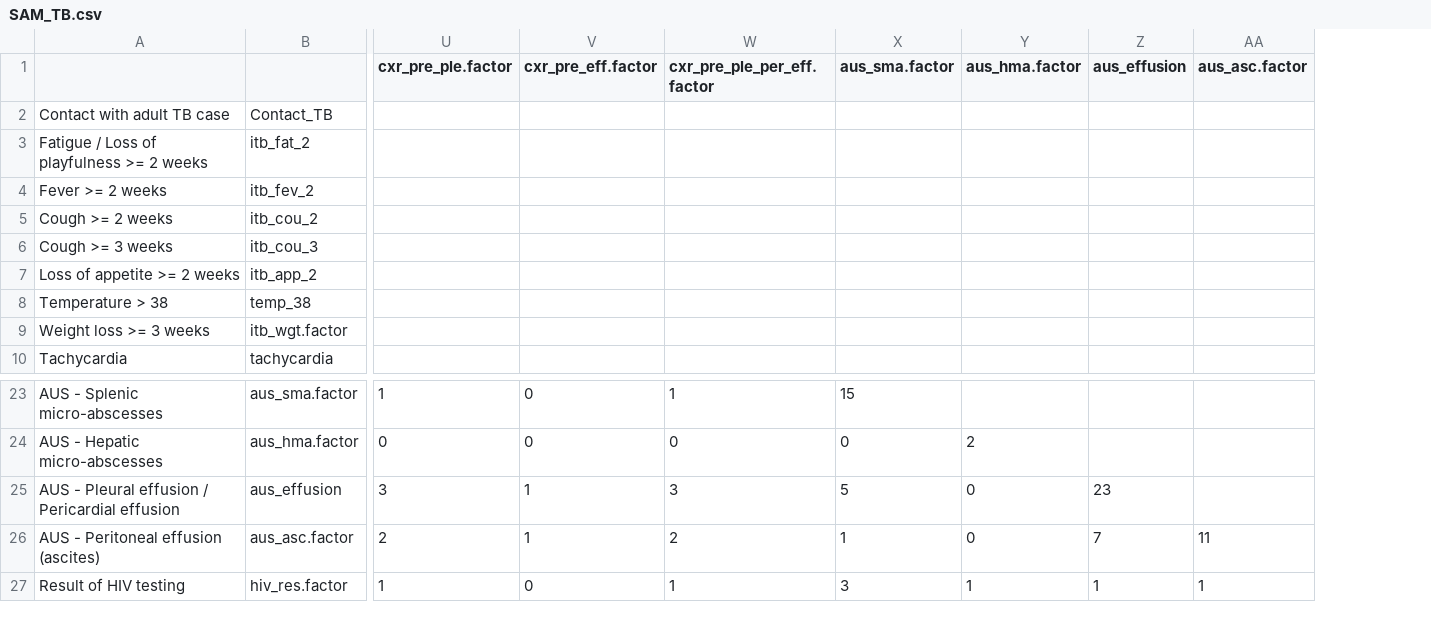
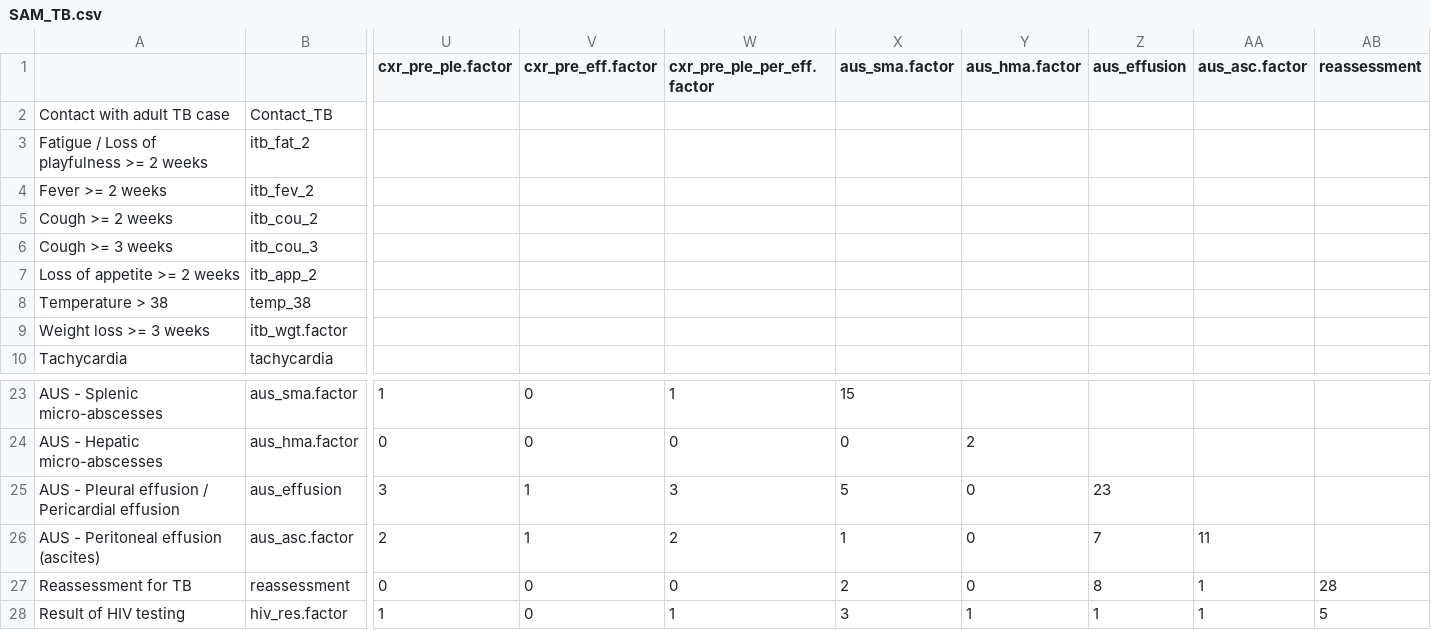
Before and after one commit to petedodd/TBSsam, a CSV file: data/SAM_TB.csv, drawn as a sheet; only a part is shown, gaps mark what is left out; rows hold the shown columns only; the diff names each change by its address in the sheet, - before the commit and + after, or states it on an @@ line.

```diff
--- a/data/SAM_TB.csv
+++ b/data/SAM_TB.csv
+column AB (reassessment), row 28: 5
+row 27: Reassessment for TB | reassessment | 0 | 0 | 0 | 2 | 0 | 8 | 1 | 28
```
Also changed, not shown: data/SAM_notTB.csv.
